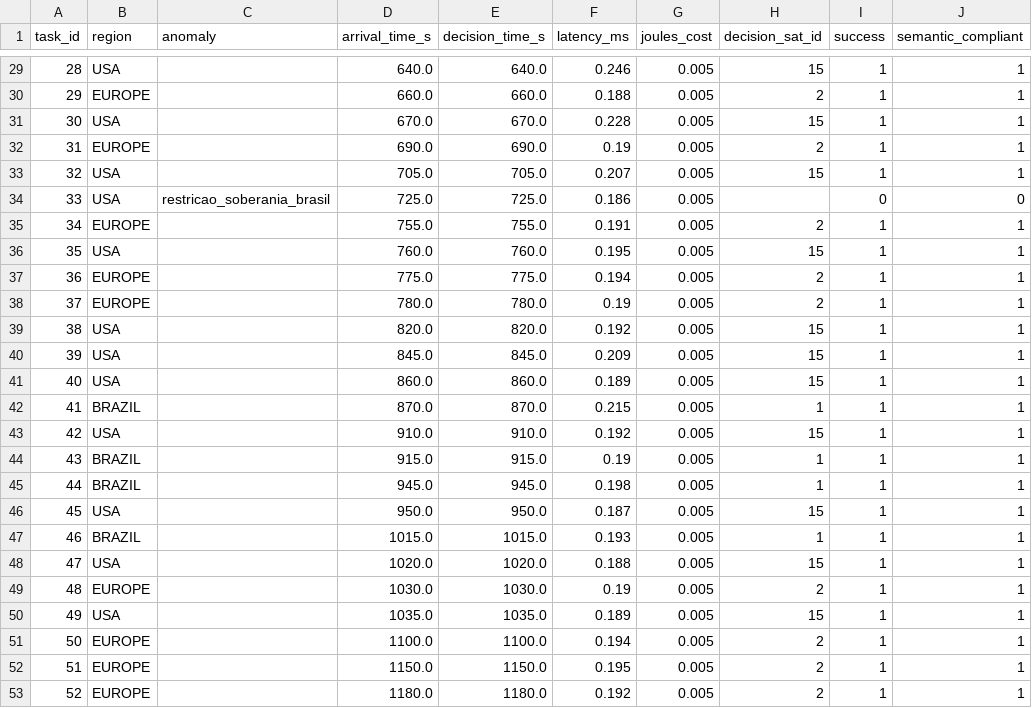
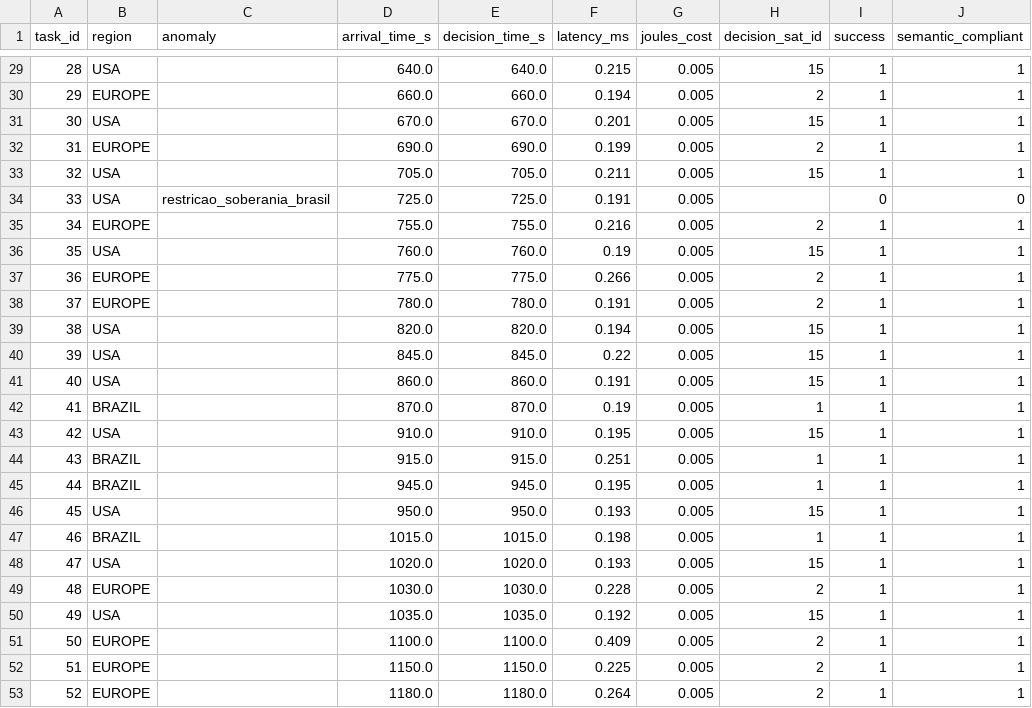
Before and after one commit to wocn-unicamp/CosmicBeats-Simulator, a CSV file: logs/multiseed/seed10/mec_metrics_DRL.csv, drawn as a sheet; only a part is shown, gaps mark what is left out; the diff covers the shown part only; the diff names each change by its address in the sheet, - before the commit and + after, or states it on an @@ line.

```diff
--- a/logs/multiseed/seed10/mec_metrics_DRL.csv
+++ b/logs/multiseed/seed10/mec_metrics_DRL.csv
-F29 (latency_ms): 0.246
+F29 (latency_ms): 0.215
-F30 (latency_ms): 0.188
+F30 (latency_ms): 0.194
-F31 (latency_ms): 0.228
+F31 (latency_ms): 0.201
-F32 (latency_ms): 0.19
+F32 (latency_ms): 0.199
-F33 (latency_ms): 0.207
+F33 (latency_ms): 0.211
-F34 (latency_ms): 0.186
+F34 (latency_ms): 0.191
-F35 (latency_ms): 0.191
+F35 (latency_ms): 0.216
-F36 (latency_ms): 0.195
+F36 (latency_ms): 0.19
-F37 (latency_ms): 0.194
+F37 (latency_ms): 0.266
-F38 (latency_ms): 0.19
+F38 (latency_ms): 0.191
-F39 (latency_ms): 0.192
+F39 (latency_ms): 0.194
-F40 (latency_ms): 0.209
+F40 (latency_ms): 0.22
-F41 (latency_ms): 0.189
+F41 (latency_ms): 0.191
-F42 (latency_ms): 0.215
+F42 (latency_ms): 0.19
-F43 (latency_ms): 0.192
+F43 (latency_ms): 0.195
-F44 (latency_ms): 0.19
+F44 (latency_ms): 0.251
-F45 (latency_ms): 0.198
+F45 (latency_ms): 0.195
-F46 (latency_ms): 0.187
+F46 (latency_ms): 0.193
-F47 (latency_ms): 0.193
+F47 (latency_ms): 0.198
-F48 (latency_ms): 0.188
+F48 (latency_ms): 0.193
-F49 (latency_ms): 0.19
+F49 (latency_ms): 0.228
-F50 (latency_ms): 0.189
+F50 (latency_ms): 0.192
-F51 (latency_ms): 0.194
+F51 (latency_ms): 0.409
-F52 (latency_ms): 0.195
+F52 (latency_ms): 0.225
-F53 (latency_ms): 0.192
+F53 (latency_ms): 0.264
```
Also changed, not shown: 27 edited cells elsewhere in this file, logs/multiseed/seed0/mec_metrics_DRL.csv, logs/multiseed/seed13/mec_metrics_DRL.csv, 44 other files.
